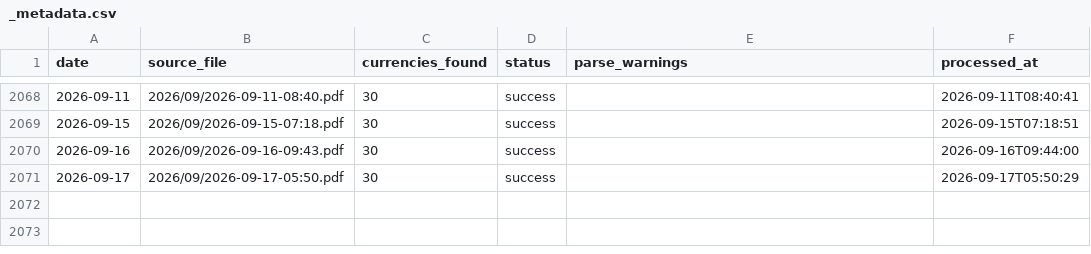
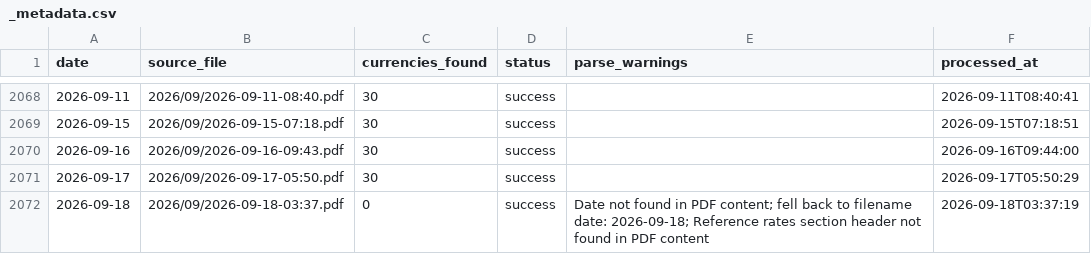
Before and after one commit to itsmecalyan/sbi-tt-rates-archive, a CSV file: rates/_metadata.csv, drawn as a sheet; only a part is shown, gaps mark what is left out; the diff names each change by its address in the sheet, - before the commit and + after, or states it on an @@ line.

```diff
--- a/rates/_metadata.csv
+++ b/rates/_metadata.csv
+row 2072: 2026-09-18 | 2026/09/2026-09-18-03:37.pdf | 0 | success | Date not found in PDF content; fell back to filename date: 2026-09-18; Reference rates section header not found in PDF content | 2026-09-18T03:37:19
```
